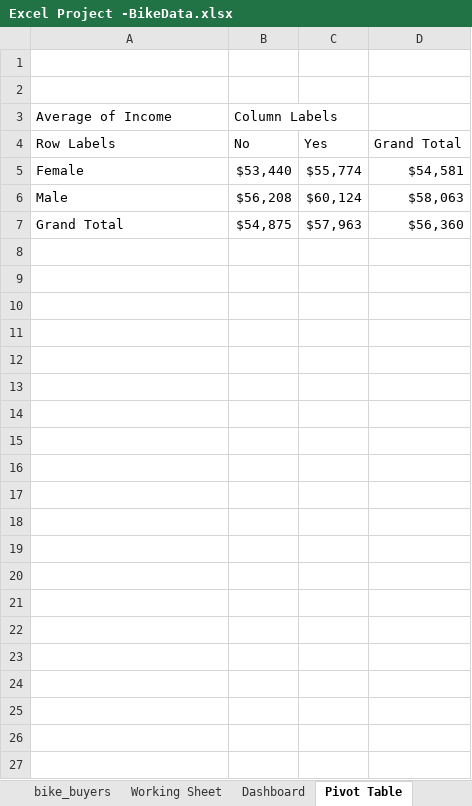
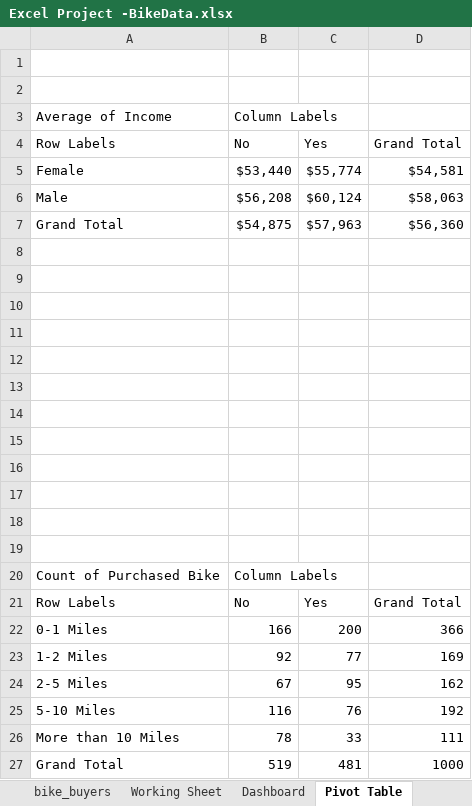
Before and after one commit to Vincelim21/Microsoft-Excel-Project, an Excel workbook: Excel Project -BikeData.xlsx, sheet Pivot Table, drawn as a sheet; only a part is shown; values as stored, in another font and other column widths than the file's, no borders; charts and pictures not drawn; the diff covers the shown part only; the diff names each change by its address in the sheet, - before the commit and + after, or states it on an @@ line.

Commit message:
Finalize
Finish Pivot Tables
Added Dashboard

```diff
--- a/Excel Project -BikeData.xlsx (sheet Pivot Table)
+++ b/Excel Project -BikeData.xlsx (sheet Pivot Table)
+row 8: (empty)
+row 9: (empty)
+row 10: (empty)
+row 11: (empty)
+row 12: (empty)
+row 13: (empty)
+row 14: (empty)
+row 15: (empty)
+row 16: (empty)
+row 17: (empty)
+row 18: (empty)
+row 19: (empty)
+row 20: Count of Purchased Bike | Column Labels
+row 21: Row Labels | No | Yes | Grand Total
+row 22: 0-1 Miles | 166 | 200 | 366
+row 23: 1-2 Miles | 92 | 77 | 169
+row 24: 2-5 Miles | 67 | 95 | 162
+row 25: 5-10 Miles | 116 | 76 | 192
+row 26: More than 10 Miles | 78 | 33 | 111
+row 27: Grand Total | 519 | 481 | 1000
```
Also changed, not shown: 86 added rows elsewhere in this sheet, sheet Working Sheet, sheet Dashboard, charts or pictures.
